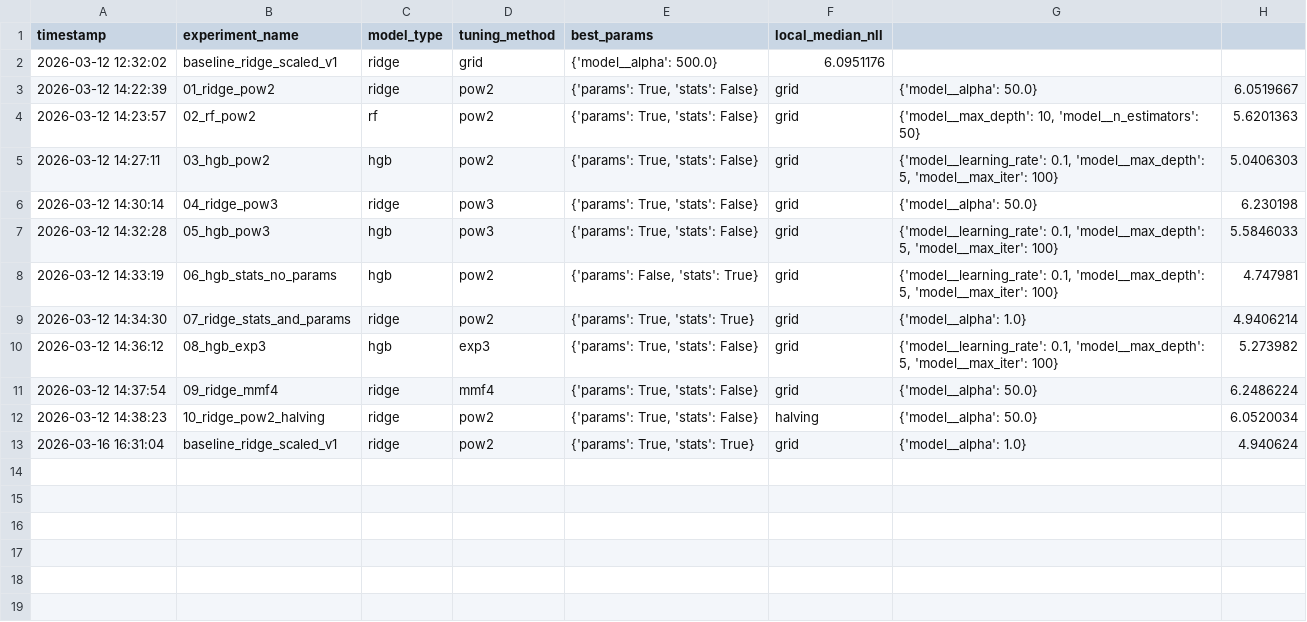
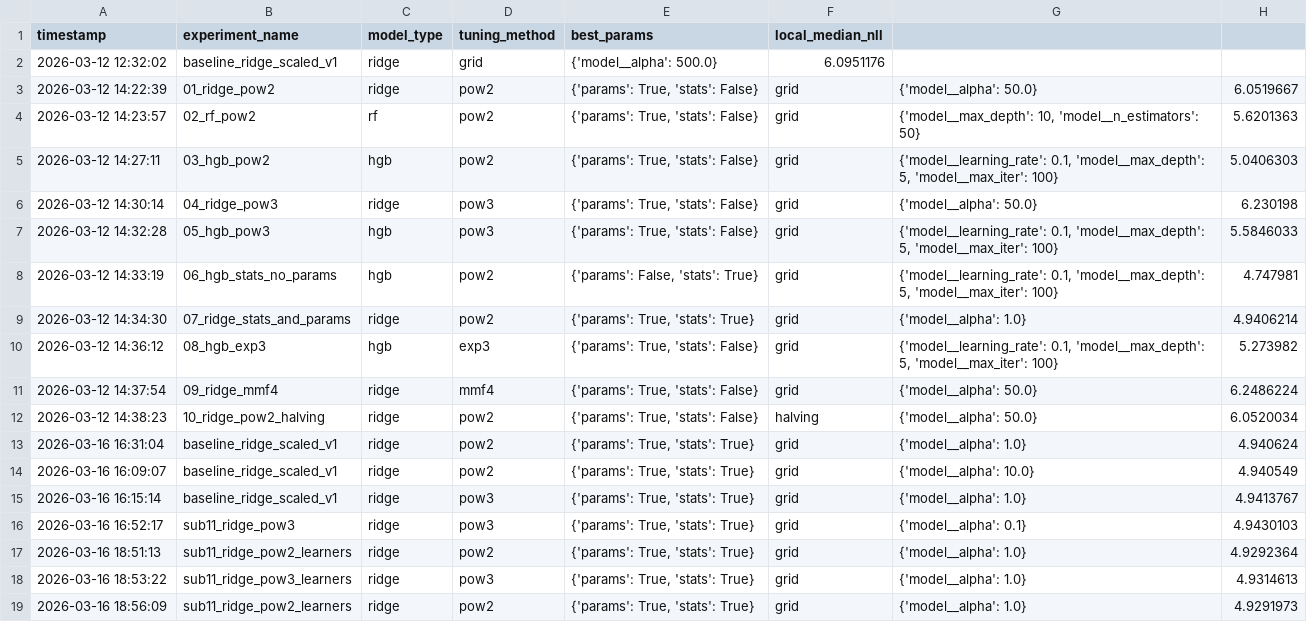
Before and after one commit to MineaSolas/ALS-Assignment-3, a CSV file: experiment_logs.csv, drawn as a sheet; the diff names each change by its address in the sheet, - before the commit and + after, or states it on an @@ line.

Commit message:
Add learners

```diff
--- a/experiment_logs.csv
+++ b/experiment_logs.csv
+row 14: 2026-03-16 16:09:07 | baseline_ridge_scaled_v1 | ridge | pow2 | {'params': True, 'stats': True} | grid | {'model__alpha': 10.0} | 4.940549
+row 15: 2026-03-16 16:15:14 | baseline_ridge_scaled_v1 | ridge | pow3 | {'params': True, 'stats': True} | grid | {'model__alpha': 1.0} | 4.9413767
+row 16: 2026-03-16 16:52:17 | sub11_ridge_pow3 | ridge | pow3 | {'params': True, 'stats': True} | grid | {'model__alpha': 0.1} | 4.9430103
+row 17: 2026-03-16 18:51:13 | sub11_ridge_pow2_learners | ridge | pow2 | {'params': True, 'stats': True} | grid | {'model__alpha': 1.0} | 4.9292364
+row 18: 2026-03-16 18:53:22 | sub11_ridge_pow3_learners | ridge | pow3 | {'params': True, 'stats': True} | grid | {'model__alpha': 1.0} | 4.9314613
+row 19: 2026-03-16 18:56:09 | sub11_ridge_pow2_learners | ridge | pow2 | {'params': True, 'stats': True} | grid | {'model__alpha': 1.0} | 4.9291973
```
Also changed, not shown: 3 other files.
